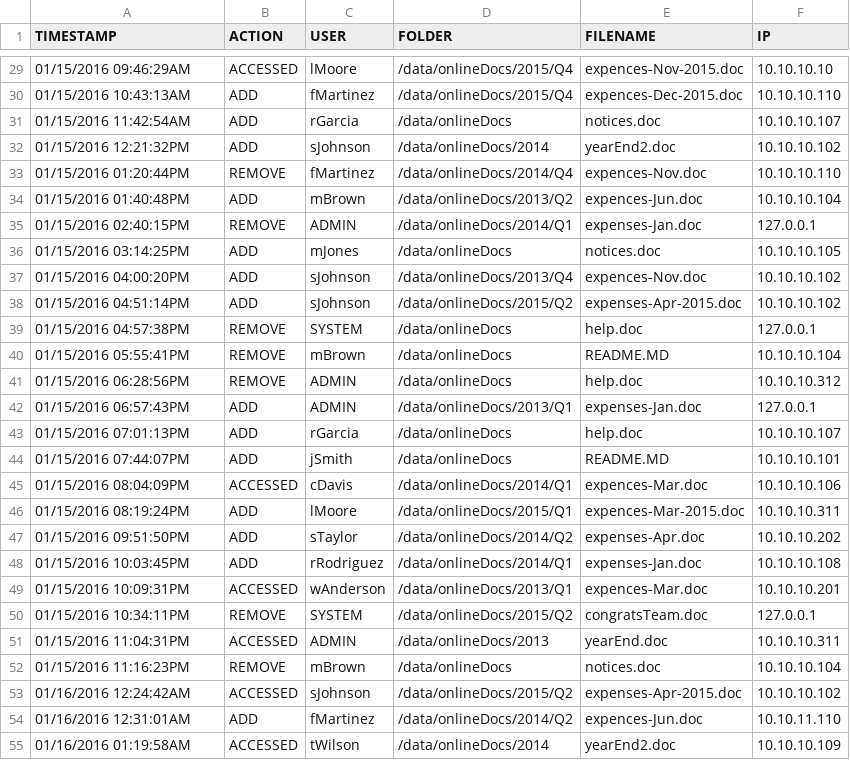
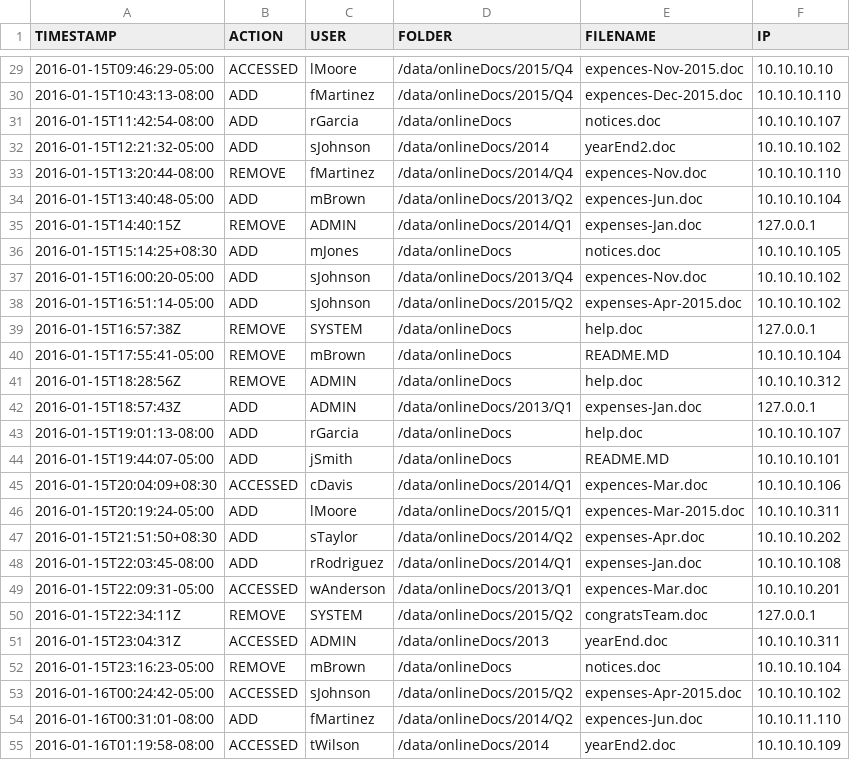
Before and after one commit to madhusj13/2017, a CSV file: python/output.csv, drawn as a sheet; only a part is shown, gaps mark what is left out; the diff covers the shown part only.

Commit message:
modified timestamp to match the format on problem description

```diff
--- a/python/output.csv
+++ b/python/output.csv
@@ -29,27 +29,27 @@ TIMESTAMP,ACTION,USER,FOLDER,FILENAME,IP
-01/15/2016 09:46:29AM,ACCESSED,lMoore,/data/onlineDocs/2015/Q4,expences-Nov-2015.doc,10.10.10.10
-01/15/2016 10:43:13AM,ADD,fMartinez,/data/onlineDocs/2015/Q4,expences-Dec-2015.doc,10.10.10.110
-01/15/2016 11:42:54AM,ADD,rGarcia,/data/onlineDocs,notices.doc,10.10.10.107
-01/15/2016 12:21:32PM,ADD,sJohnson,/data/onlineDocs/2014,yearEnd2.doc,10.10.10.102
-01/15/2016 01:20:44PM,REMOVE,fMartinez,/data/onlineDocs/2014/Q4,expences-Nov.doc,10.10.10.110
-01/15/2016 01:40:48PM,ADD,mBrown,/data/onlineDocs/2013/Q2,expences-Jun.doc,10.10.10.104
-01/15/2016 02:40:15PM,REMOVE,ADMIN,/data/onlineDocs/2014/Q1,expenses-Jan.doc,127.0.0.1
-01/15/2016 03:14:25PM,ADD,mJones,/data/onlineDocs,notices.doc,10.10.10.105
-01/15/2016 04:00:20PM,ADD,sJohnson,/data/onlineDocs/2013/Q4,expences-Nov.doc,10.10.10.102
-01/15/2016 04:51:14PM,ADD,sJohnson,/data/onlineDocs/2015/Q2,expenses-Apr-2015.doc,10.10.10.102
-01/15/2016 04:57:38PM,REMOVE,SYSTEM,/data/onlineDocs,help.doc,127.0.0.1
-01/15/2016 05:55:41PM,REMOVE,mBrown,/data/onlineDocs,README.MD,10.10.10.104
-01/15/2016 06:28:56PM,REMOVE,ADMIN,/data/onlineDocs,help.doc,10.10.10.312
-01/15/2016 06:57:43PM,ADD,ADMIN,/data/onlineDocs/2013/Q1,expenses-Jan.doc,127.0.0.1
-01/15/2016 07:01:13PM,ADD,rGarcia,/data/onlineDocs,help.doc,10.10.10.107
-01/15/2016 07:44:07PM,ADD,jSmith,/data/onlineDocs,README.MD,10.10.10.101
-01/15/2016 08:04:09PM,ACCESSED,cDavis,/data/onlineDocs/2014/Q1,expences-Mar.doc,10.10.10.106
-01/15/2016 08:19:24PM,ADD,lMoore,/data/onlineDocs/2015/Q1,expences-Mar-2015.doc,10.10.10.311
-01/15/2016 09:51:50PM,ADD,sTaylor,/data/onlineDocs/2014/Q2,expenses-Apr.doc,10.10.10.202
-01/15/2016 10:03:45PM,ADD,rRodriguez,/data/onlineDocs/2014/Q1,expenses-Jan.doc,10.10.10.108
-01/15/2016 10:09:31PM,ACCESSED,wAnderson,/data/onlineDocs/2013/Q1,expences-Mar.doc,10.10.10.201
-01/15/2016 10:34:11PM,REMOVE,SYSTEM,/data/onlineDocs/2015/Q2,congratsTeam.doc,127.0.0.1
-01/15/2016 11:04:31PM,ACCESSED,ADMIN,/data/onlineDocs/2013,yearEnd.doc,10.10.10.311
-01/15/2016 11:16:23PM,REMOVE,mBrown,/data/onlineDocs,notices.doc,10.10.10.104
-01/16/2016 12:24:42AM,ACCESSED,sJohnson,/data/onlineDocs/2015/Q2,expenses-Apr-2015.doc,10.10.10.102
-01/16/2016 12:31:01AM,ADD,fMartinez,/data/onlineDocs/2014/Q2,expences-Jun.doc,10.10.11.110
-01/16/2016 01:19:58AM,ACCESSED,tWilson,/data/onlineDocs/2014,yearEnd2.doc,10.10.10.109
+2016-01-15T09:46:29-05:00,ACCESSED,lMoore,/data/onlineDocs/2015/Q4,expences-Nov-2015.doc,10.10.10.10
+2016-01-15T10:43:13-08:00,ADD,fMartinez,/data/onlineDocs/2015/Q4,expences-Dec-2015.doc,10.10.10.110
+2016-01-15T11:42:54-08:00,ADD,rGarcia,/data/onlineDocs,notices.doc,10.10.10.107
+2016-01-15T12:21:32-05:00,ADD,sJohnson,/data/onlineDocs/2014,yearEnd2.doc,10.10.10.102
+2016-01-15T13:20:44-08:00,REMOVE,fMartinez,/data/onlineDocs/2014/Q4,expences-Nov.doc,10.10.10.110
+2016-01-15T13:40:48-05:00,ADD,mBrown,/data/onlineDocs/2013/Q2,expences-Jun.doc,10.10.10.104
+2016-01-15T14:40:15Z,REMOVE,ADMIN,/data/onlineDocs/2014/Q1,expenses-Jan.doc,127.0.0.1
+2016-01-15T15:14:25+08:30,ADD,mJones,/data/onlineDocs,notices.doc,10.10.10.105
+2016-01-15T16:00:20-05:00,ADD,sJohnson,/data/onlineDocs/2013/Q4,expences-Nov.doc,10.10.10.102
+2016-01-15T16:51:14-05:00,ADD,sJohnson,/data/onlineDocs/2015/Q2,expenses-Apr-2015.doc,10.10.10.102
+2016-01-15T16:57:38Z,REMOVE,SYSTEM,/data/onlineDocs,help.doc,127.0.0.1
+2016-01-15T17:55:41-05:00,REMOVE,mBrown,/data/onlineDocs,README.MD,10.10.10.104
+2016-01-15T18:28:56Z,REMOVE,ADMIN,/data/onlineDocs,help.doc,10.10.10.312
+2016-01-15T18:57:43Z,ADD,ADMIN,/data/onlineDocs/2013/Q1,expenses-Jan.doc,127.0.0.1
+2016-01-15T19:01:13-08:00,ADD,rGarcia,/data/onlineDocs,help.doc,10.10.10.107
+2016-01-15T19:44:07-05:00,ADD,jSmith,/data/onlineDocs,README.MD,10.10.10.101
+2016-01-15T20:04:09+08:30,ACCESSED,cDavis,/data/onlineDocs/2014/Q1,expences-Mar.doc,10.10.10.106
+2016-01-15T20:19:24-05:00,ADD,lMoore,/data/onlineDocs/2015/Q1,expences-Mar-2015.doc,10.10.10.311
+2016-01-15T21:51:50+08:30,ADD,sTaylor,/data/onlineDocs/2014/Q2,expenses-Apr.doc,10.10.10.202
+2016-01-15T22:03:45-08:00,ADD,rRodriguez,/data/onlineDocs/2014/Q1,expenses-Jan.doc,10.10.10.108
+2016-01-15T22:09:31-05:00,ACCESSED,wAnderson,/data/onlineDocs/2013/Q1,expences-Mar.doc,10.10.10.201
+2016-01-15T22:34:11Z,REMOVE,SYSTEM,/data/onlineDocs/2015/Q2,congratsTeam.doc,127.0.0.1
+2016-01-15T23:04:31Z,ACCESSED,ADMIN,/data/onlineDocs/2013,yearEnd.doc,10.10.10.311
+2016-01-15T23:16:23-05:00,REMOVE,mBrown,/data/onlineDocs,notices.doc,10.10.10.104
+2016-01-16T00:24:42-05:00,ACCESSED,sJohnson,/data/onlineDocs/2015/Q2,expenses-Apr-2015.doc,10.10.10.102
+2016-01-16T00:31:01-08:00,ADD,fMartinez,/data/onlineDocs/2014/Q2,expences-Jun.doc,10.10.11.110
+2016-01-16T01:19:58-08:00,ACCESSED,tWilson,/data/onlineDocs/2014,yearEnd2.doc,10.10.10.109
```
Also changed, not shown: 50 edited cells elsewhere in this file, 1 other file.
